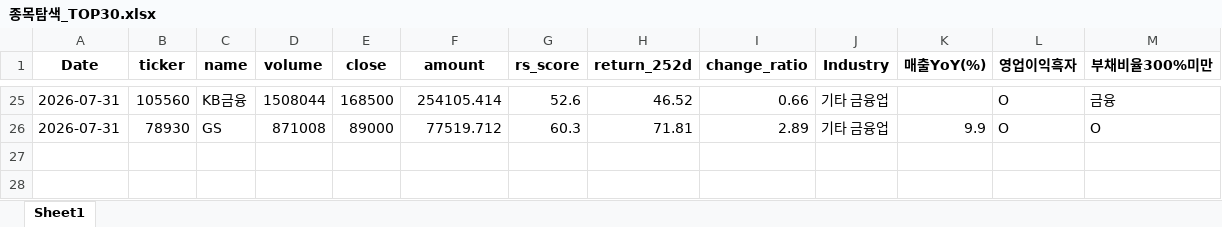
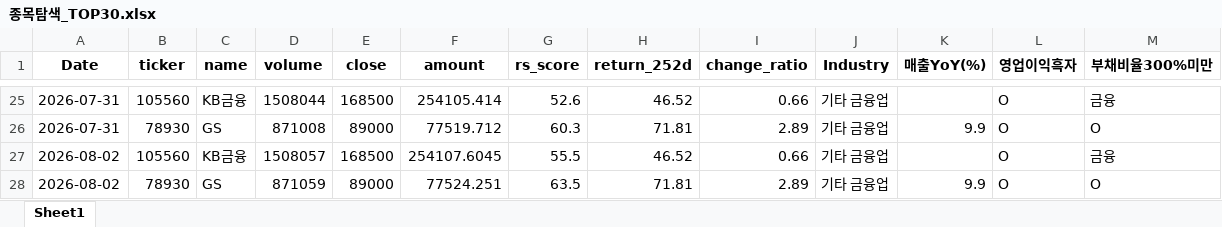
Before and after one commit to pdhman/report-summary, an Excel workbook: 종목탐색_TOP30.xlsx, sheet Sheet1, drawn as a sheet; only a part is shown, gaps mark what is left out; values as stored, in another font and other column widths than the file's, no borders; the diff names each change by its address in the sheet, - before the commit and + after, or states it on an @@ line.

```diff
--- a/종목탐색_TOP30.xlsx (sheet Sheet1)
+++ b/종목탐색_TOP30.xlsx (sheet Sheet1)
+row 27: 2026-08-02 | 105560 | KB금융 | 1508057 | 168500 | 254107.6045 | 55.5 | 46.52 | 0.66 | 기타 금융업 |  | O | 금융
+row 28: 2026-08-02 | 78930 | GS | 871059 | 89000 | 77524.251 | 63.5 | 71.81 | 2.89 | 기타 금융업 | 9.9 | O | O
```
Also changed, not shown: 3 other files.
